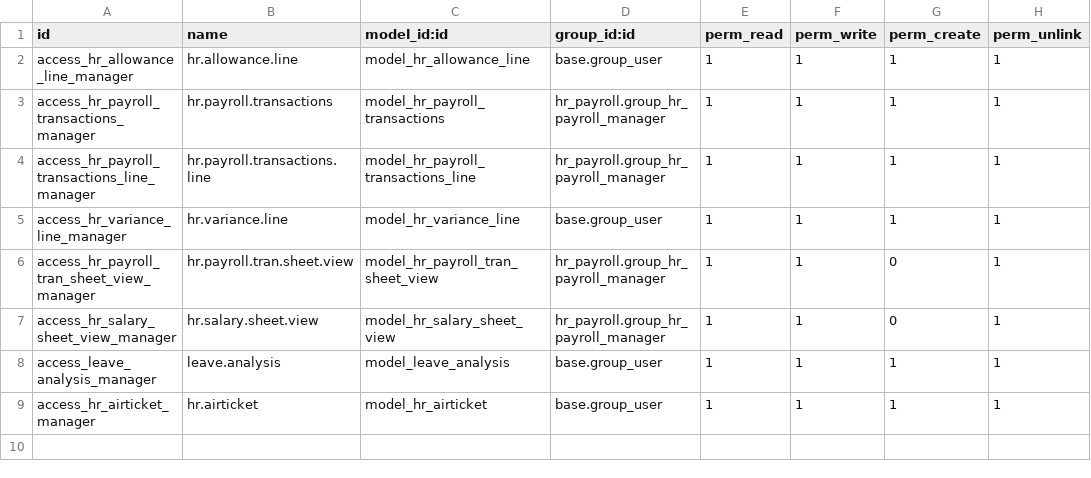
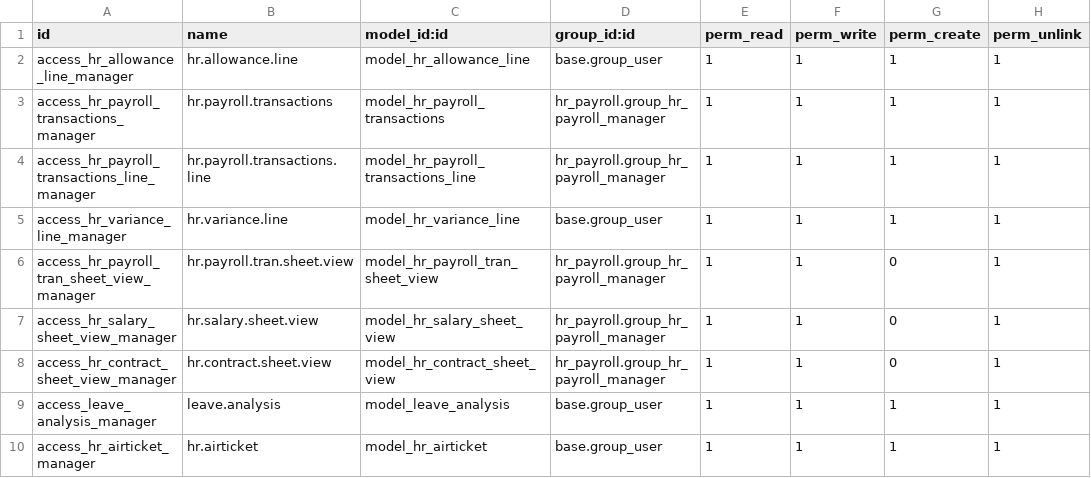
Before and after one commit to appsgateteam/Waterfall, a CSV file: Hr_enhancement/security/ir.model.access.csv, drawn as a sheet.

Commit message:
add contract sheet report part

```diff
--- a/Hr_enhancement/security/ir.model.access.csv
+++ b/Hr_enhancement/security/ir.model.access.csv
@@ -7,2 +7,3 @@ access_hr_payroll_tran_sheet_view_manager,hr.payroll.tran.sheet.view,model_hr_pa
 access_hr_salary_sheet_view_manager,hr.salary.sheet.view,model_hr_salary_sheet_view,hr_payroll.group_hr_payroll_manager,1,1,0,1
+access_hr_contract_sheet_view_manager,hr.contract.sheet.view,model_hr_contract_sheet_view,hr_payroll.group_hr_payroll_manager,1,1,0,1
 access_leave_analysis_manager,leave.analysis,model_leave_analysis,base.group_user,1,1,1,1
```
Also changed, not shown: 2 other files.
